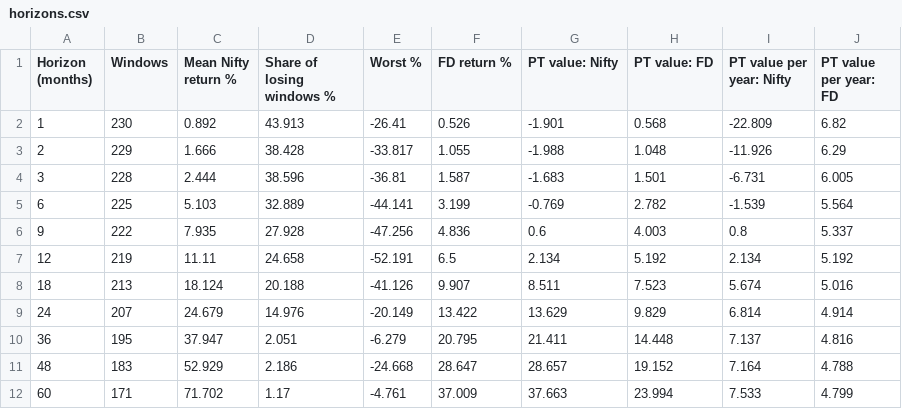
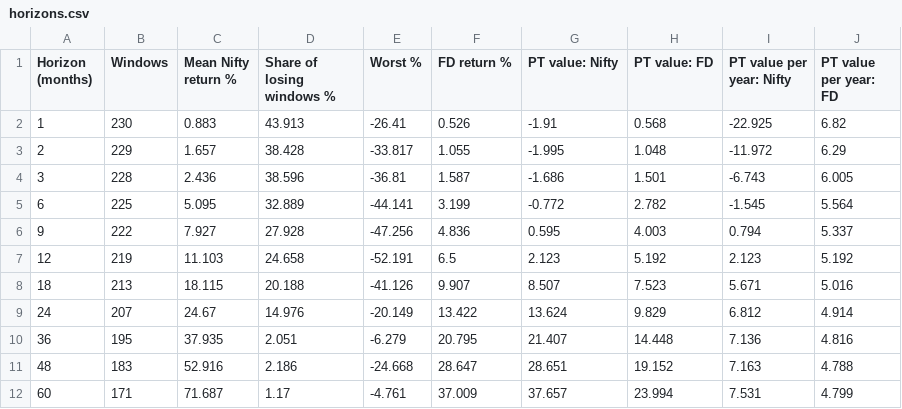
Before and after one commit to adityakushwahagzpa-design/adityakushwahagzpa-design, a CSV file: projects/prospect-theory-loss-aversion/outputs/horizons.csv, drawn as a sheet.

```diff
--- a/projects/prospect-theory-loss-aversion/outputs/horizons.csv
+++ b/projects/prospect-theory-loss-aversion/outputs/horizons.csv
@@ -1,12 +1,12 @@
 Horizon (months),Windows,Mean Nifty return %,Share of losing windows %,Worst %,FD return %,PT value: Nifty,PT value: FD,PT value per year: Nifty,PT value per year: FD
-1,230,0.892,43.913,-26.41,0.526,-1.901,0.568,-22.809,6.82
-2,229,1.666,38.428,-33.817,1.055,-1.988,1.048,-11.926,6.29
-3,228,2.444,38.596,-36.81,1.587,-1.683,1.501,-6.731,6.005
-6,225,5.103,32.889,-44.141,3.199,-0.769,2.782,-1.539,5.564
-9,222,7.935,27.928,-47.256,4.836,0.6,4.003,0.8,5.337
-12,219,11.11,24.658,-52.191,6.5,2.134,5.192,2.134,5.192
-18,213,18.124,20.188,-41.126,9.907,8.511,7.523,5.674,5.016
-24,207,24.679,14.976,-20.149,13.422,13.629,9.829,6.814,4.914
-36,195,37.947,2.051,-6.279,20.795,21.411,14.448,7.137,4.816
-48,183,52.929,2.186,-24.668,28.647,28.657,19.152,7.164,4.788
-60,171,71.702,1.17,-4.761,37.009,37.663,23.994,7.533,4.799
+1,230,0.883,43.913,-26.41,0.526,-1.91,0.568,-22.925,6.82
+2,229,1.657,38.428,-33.817,1.055,-1.995,1.048,-11.972,6.29
+3,228,2.436,38.596,-36.81,1.587,-1.686,1.501,-6.743,6.005
+6,225,5.095,32.889,-44.141,3.199,-0.772,2.782,-1.545,5.564
+9,222,7.927,27.928,-47.256,4.836,0.595,4.003,0.794,5.337
+12,219,11.103,24.658,-52.191,6.5,2.123,5.192,2.123,5.192
+18,213,18.115,20.188,-41.126,9.907,8.507,7.523,5.671,5.016
+24,207,24.67,14.976,-20.149,13.422,13.624,9.829,6.812,4.914
+36,195,37.935,2.051,-6.279,20.795,21.407,14.448,7.136,4.816
+48,183,52.916,2.186,-24.668,28.647,28.651,19.152,7.163,4.788
+60,171,71.687,1.17,-4.761,37.009,37.657,23.994,7.531,4.799
```
Also changed, not shown: projects/black-scholes-option-pricing/outputs/option_chain.csv, projects/capm-beta-security-market-line/outputs/betas.csv, 24 other files.
